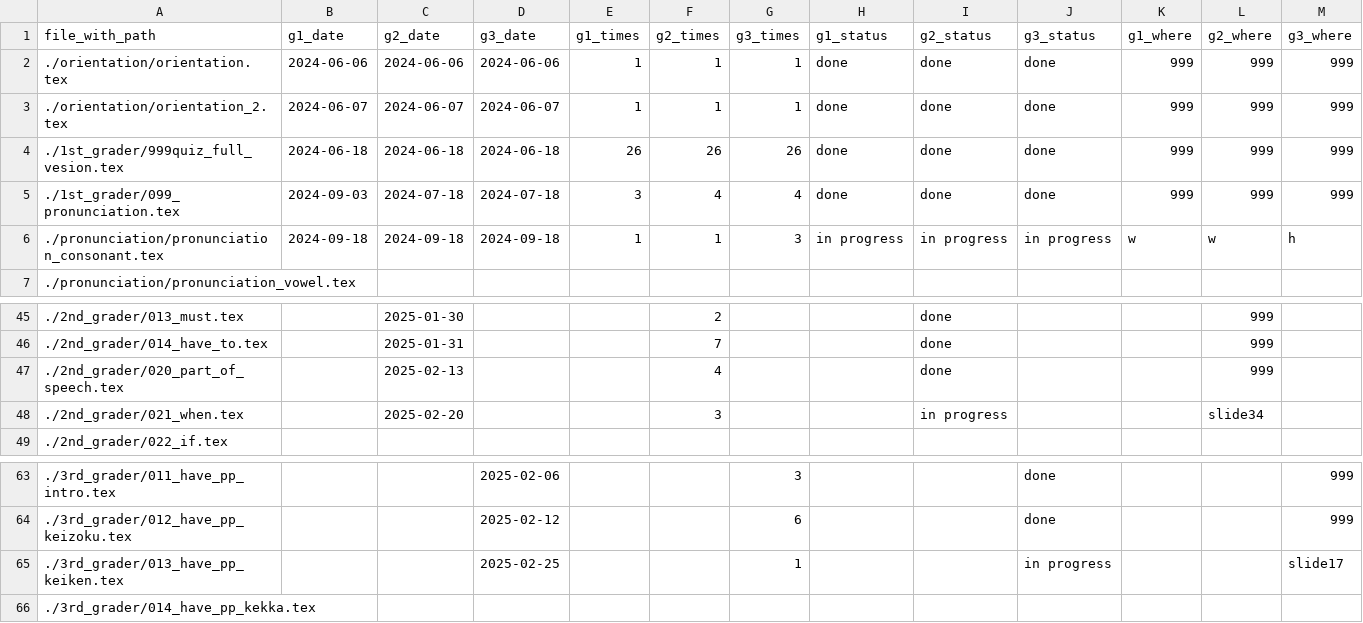
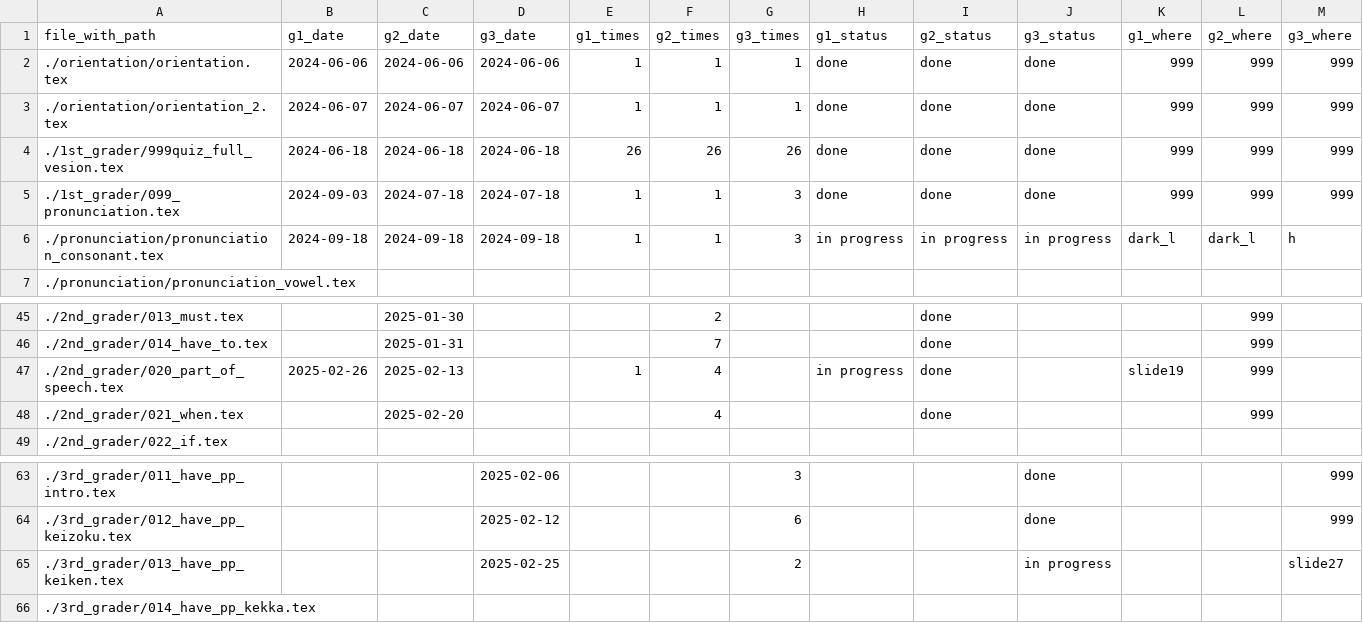
Before and after one commit to iotsuka1958/english_slides, a CSV file: work_log.csv, drawn as a sheet; only a part is shown, gaps mark what is left out.

```diff
--- a/work_log.csv
+++ b/work_log.csv
@@ -4,4 +4,4 @@ file_with_path,g1_date,g2_date,g3_date,g1_times,g2_times,g3_times,g1_status,g2_s
 ./1st_grader/999quiz_full_vesion.tex,2024-06-18,2024-06-18,2024-06-18,26,26,26,done,done,done,999,999,999
-./1st_grader/099_pronunciation.tex,2024-09-03,2024-07-18,2024-07-18,3,4,4,done,done,done,999,999,999
-./pronunciation/pronunciation_consonant.tex,2024-09-18,2024-09-18,2024-09-18,1,1,3,in progress,in progress,in progress,w,w,h
+./1st_grader/099_pronunciation.tex,2024-09-03,2024-07-18,2024-07-18,1,1,3,done,done,done,999,999,999
+./pronunciation/pronunciation_consonant.tex,2024-09-18,2024-09-18,2024-09-18,1,1,3,in progress,in progress,in progress,dark_l,dark_l,h
 ./pronunciation/pronunciation_vowel.tex,,,,,,,,,,,,
@@ -46,4 +46,4 @@ file_with_path,g1_date,g2_date,g3_date,g1_times,g2_times,g3_times,g1_status,g2_s
 ./2nd_grader/014_have_to.tex,,2025-01-31,,,7,,,done,,,999,
-./2nd_grader/020_part_of_speech.tex,,2025-02-13,,,4,,,done,,,999,
-./2nd_grader/021_when.tex,,2025-02-20,,,3,,,in progress,,,slide34,
+./2nd_grader/020_part_of_speech.tex,2025-02-26,2025-02-13,,1,4,,in progress,done,,slide19,999,
+./2nd_grader/021_when.tex,,2025-02-20,,,4,,,done,,,999,
 ./2nd_grader/022_if.tex,,,,,,,,,,,,
@@ -64,3 +64,3 @@ file_with_path,g1_date,g2_date,g3_date,g1_times,g2_times,g3_times,g1_status,g2_s
 ./3rd_grader/012_have_pp_keizoku.tex,,,2025-02-12,,,6,,,done,,,999
-./3rd_grader/013_have_pp_keiken.tex,,,2025-02-25,,,1,,,in progress,,,slide17
+./3rd_grader/013_have_pp_keiken.tex,,,2025-02-25,,,2,,,in progress,,,slide27
 ./3rd_grader/014_have_pp_kekka.tex,,,,,,,,,,,,
```
Also changed, not shown: classroom.csv, 7 other files.
